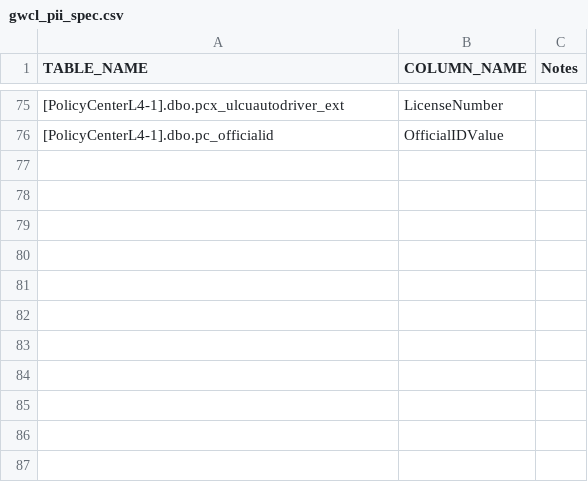
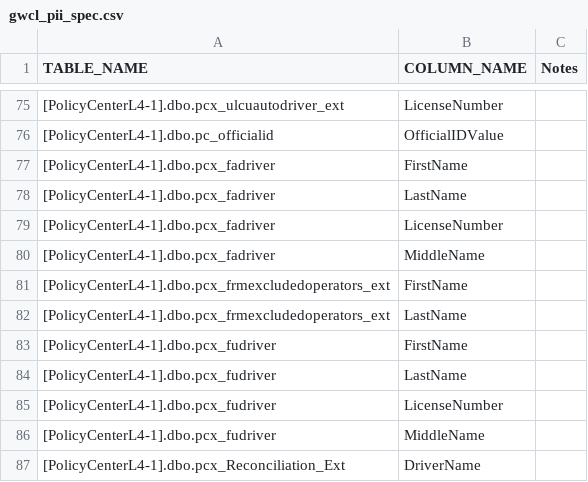
Before and after one commit to gfn9cho/SparkIngestion, a CSV file: config/PROD/gwcl/spec_files/gwcl_pii_spec.csv, drawn as a sheet; only a part is shown, gaps mark what is left out.

Commit message:
EDIN-348 farm/ranch ingestion config file updates

```diff
--- a/config/PROD/gwcl/spec_files/gwcl_pii_spec.csv
+++ b/config/PROD/gwcl/spec_files/gwcl_pii_spec.csv
@@ -76 +76,12 @@ TABLE_NAME|COLUMN_NAME|Notes
 [PolicyCenterL4-1].dbo.pc_officialid|OfficialIDValue|
+[PolicyCenterL4-1].dbo.pcx_fadriver|FirstName|
+[PolicyCenterL4-1].dbo.pcx_fadriver|LastName|
+[PolicyCenterL4-1].dbo.pcx_fadriver|LicenseNumber|
+[PolicyCenterL4-1].dbo.pcx_fadriver|MiddleName|
+[PolicyCenterL4-1].dbo.pcx_frmexcludedoperators_ext|FirstName|
+[PolicyCenterL4-1].dbo.pcx_frmexcludedoperators_ext|LastName|
+[PolicyCenterL4-1].dbo.pcx_fudriver|FirstName|
+[PolicyCenterL4-1].dbo.pcx_fudriver|LastName|
+[PolicyCenterL4-1].dbo.pcx_fudriver|LicenseNumber|
+[PolicyCenterL4-1].dbo.pcx_fudriver|MiddleName|
+[PolicyCenterL4-1].dbo.pcx_Reconciliation_Ext|DriverName|
```
Also changed, not shown: 27 other files.
